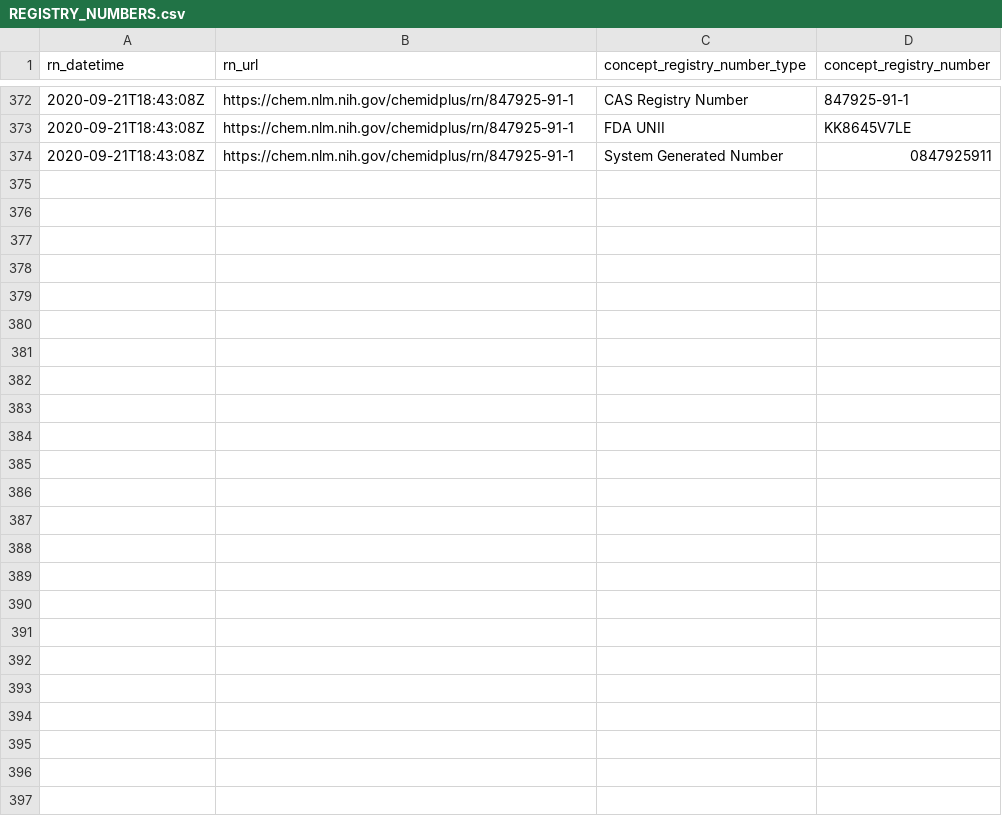
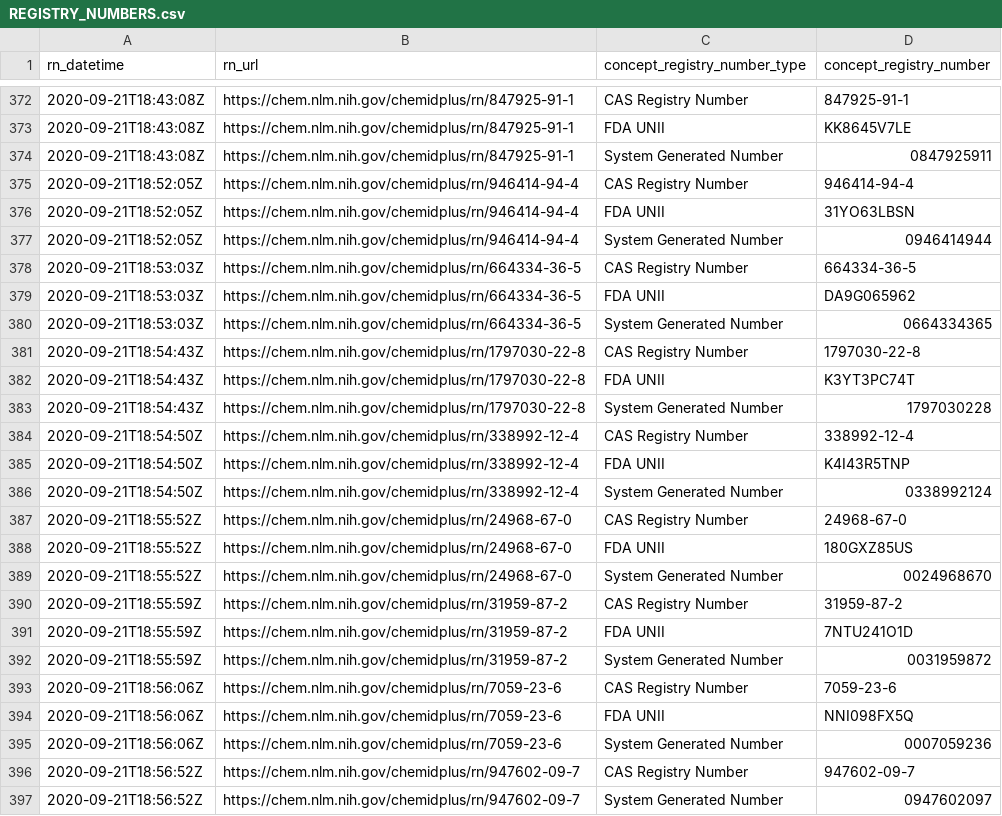
Before and after one commit to meerapatelmd/chemidplusSearchData, a CSV file: data-raw/REGISTRY_NUMBERS.csv, drawn as a sheet; only a part is shown, gaps mark what is left out; the diff names each change by its address in the sheet, - before the commit and + after, or states it on an @@ line.

Commit message:
automated data refresh

```diff
--- a/data-raw/REGISTRY_NUMBERS.csv
+++ b/data-raw/REGISTRY_NUMBERS.csv
+row 375: 2020-09-21T18:52:05Z | https://chem.nlm.nih.gov/chemidplus/rn/946414-94-4 | CAS Registry Number | 946414-94-4
+row 376: 2020-09-21T18:52:05Z | https://chem.nlm.nih.gov/chemidplus/rn/946414-94-4 | FDA UNII | 31YO63LBSN
+row 377: 2020-09-21T18:52:05Z | https://chem.nlm.nih.gov/chemidplus/rn/946414-94-4 | System Generated Number | 0946414944
+row 378: 2020-09-21T18:53:03Z | https://chem.nlm.nih.gov/chemidplus/rn/664334-36-5 | CAS Registry Number | 664334-36-5
+row 379: 2020-09-21T18:53:03Z | https://chem.nlm.nih.gov/chemidplus/rn/664334-36-5 | FDA UNII | DA9G065962
+row 380: 2020-09-21T18:53:03Z | https://chem.nlm.nih.gov/chemidplus/rn/664334-36-5 | System Generated Number | 0664334365
+row 381: 2020-09-21T18:54:43Z | https://chem.nlm.nih.gov/chemidplus/rn/1797030-22-8 | CAS Registry Number | 1797030-22-8
+row 382: 2020-09-21T18:54:43Z | https://chem.nlm.nih.gov/chemidplus/rn/1797030-22-8 | FDA UNII | K3YT3PC74T
+row 383: 2020-09-21T18:54:43Z | https://chem.nlm.nih.gov/chemidplus/rn/1797030-22-8 | System Generated Number | 1797030228
+row 384: 2020-09-21T18:54:50Z | https://chem.nlm.nih.gov/chemidplus/rn/338992-12-4 | CAS Registry Number | 338992-12-4
+row 385: 2020-09-21T18:54:50Z | https://chem.nlm.nih.gov/chemidplus/rn/338992-12-4 | FDA UNII | K4I43R5TNP
+row 386: 2020-09-21T18:54:50Z | https://chem.nlm.nih.gov/chemidplus/rn/338992-12-4 | System Generated Number | 0338992124
+row 387: 2020-09-21T18:55:52Z | https://chem.nlm.nih.gov/chemidplus/rn/24968-67-0 | CAS Registry Number | 24968-67-0
+row 388: 2020-09-21T18:55:52Z | https://chem.nlm.nih.gov/chemidplus/rn/24968-67-0 | FDA UNII | 180GXZ85US
+row 389: 2020-09-21T18:55:52Z | https://chem.nlm.nih.gov/chemidplus/rn/24968-67-0 | System Generated Number | 0024968670
+row 390: 2020-09-21T18:55:59Z | https://chem.nlm.nih.gov/chemidplus/rn/31959-87-2 | CAS Registry Number | 31959-87-2
+row 391: 2020-09-21T18:55:59Z | https://chem.nlm.nih.gov/chemidplus/rn/31959-87-2 | FDA UNII | 7NTU241O1D
+row 392: 2020-09-21T18:55:59Z | https://chem.nlm.nih.gov/chemidplus/rn/31959-87-2 | System Generated Number | 0031959872
+row 393: 2020-09-21T18:56:06Z | https://chem.nlm.nih.gov/chemidplus/rn/7059-23-6 | CAS Registry Number | 7059-23-6
+row 394: 2020-09-21T18:56:06Z | https://chem.nlm.nih.gov/chemidplus/rn/7059-23-6 | FDA UNII | NNI098FX5Q
+row 395: 2020-09-21T18:56:06Z | https://chem.nlm.nih.gov/chemidplus/rn/7059-23-6 | System Generated Number | 0007059236
+row 396: 2020-09-21T18:56:52Z | https://chem.nlm.nih.gov/chemidplus/rn/947602-09-7 | CAS Registry Number | 947602-09-7
+row 397: 2020-09-21T18:56:52Z | https://chem.nlm.nih.gov/chemidplus/rn/947602-09-7 | System Generated Number | 0947602097
```
Also changed, not shown: data-raw/CLASSIFICATION.csv, data-raw/RN_URL_VALIDITY.csv, 17 other files.
